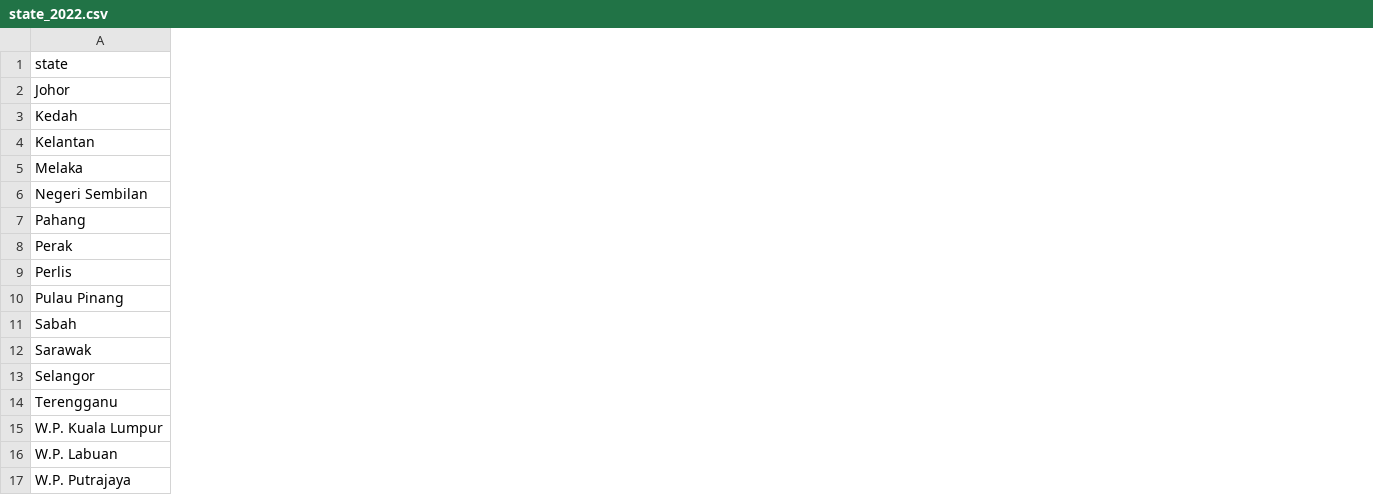
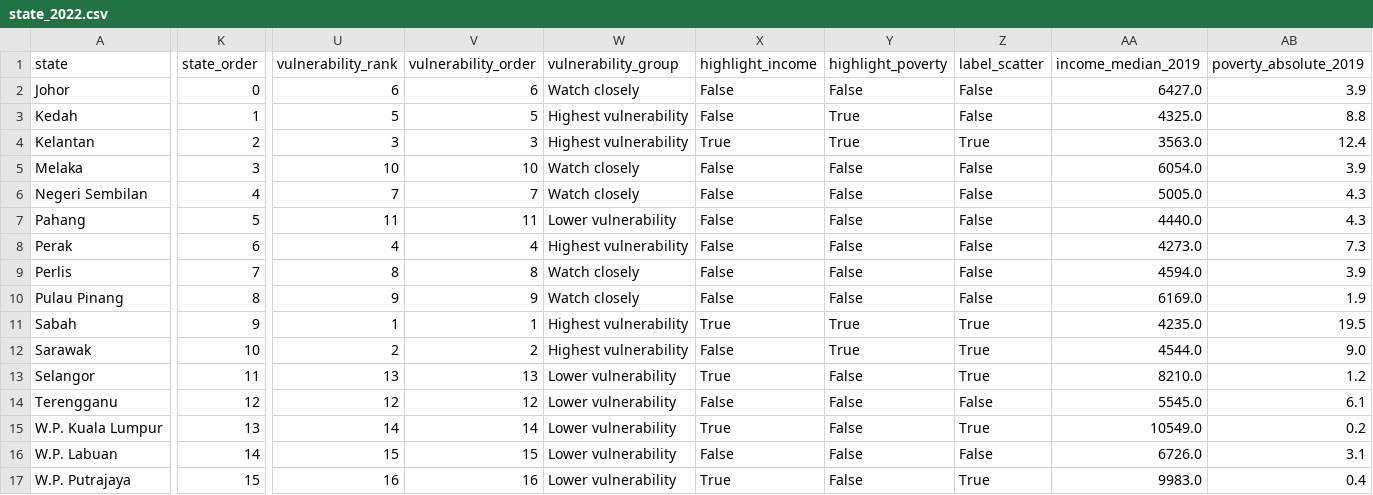
Before and after one commit to rraf0006/FIT_2179_Assignment_2, a CSV file: data/processed/state_2022.csv, drawn as a sheet; only a part is shown, gaps mark what is left out; the diff covers the shown part only; the diff names each change by its address in the sheet, - before the commit and + after, or states it on an @@ line.

```diff
--- a/data/processed/state_2022.csv
+++ b/data/processed/state_2022.csv
+column K (state_order), rows 2-17: 0 | 1 | 2 | 3 | 4 | 5 | 6 | 7 | 8 | 9 | 10 | 11 | 12 | 13 | 14 | 15
+column U (vulnerability_rank), rows 2-17: 6 | 5 | 3 | 10 | 7 | 11 | 4 | 8 | 9 | 1 | 2 | 13 | 12 | 14 | 15 | 16
+column V (vulnerability_order), rows 2-17: 6 | 5 | 3 | 10 | 7 | 11 | 4 | 8 | 9 | 1 | 2 | 13 | 12 | 14 | 15 | 16
+column W (vulnerability_group), rows 2-17: Watch closely | Highest vulnerability | Highest vulnerability | Watch closely | Watch closely | Lower vulnerability | Highest vulnerability | Watch closely | Watch closely | Highest vulnerability | Highest vulnerability | Lower vulnerability | Lower vulnerability | Lower vulnerability | Lower vulnerability | Lower vulnerability
+column X (highlight_income), rows 2-17: False | False | True | False | False | False | False | False | False | True | False | True | False | True | False | True
+column Y (highlight_poverty), rows 2-17: False | True | True | False | False | False | False | False | False | True | True | False | False | False | False | False
+column Z (label_scatter), rows 2-17: False | False | True | False | False | False | False | False | False | True | True | True | False | True | False | True
+column AA (income_median_2019), rows 2-17: 6427.0 | 4325.0 | 3563.0 | 6054.0 | 5005.0 | 4440.0 | 4273.0 | 4594.0 | 6169.0 | 4235.0 | 4544.0 | 8210.0 | 5545.0 | 10549.0 | 6726.0 | 9983.0
+column AB (poverty_absolute_2019), rows 2-17: 3.9 | 8.8 | 12.4 | 3.9 | 4.3 | 4.3 | 7.3 | 3.9 | 1.9 | 19.5 | 9.0 | 1.2 | 6.1 | 0.2 | 3.1 | 0.4
```
Also changed, not shown: 3 added columns elsewhere in this file, data/processed/recovery_2019_2022.csv, data/processed/slope_2007_2022.csv, 5 other files.
